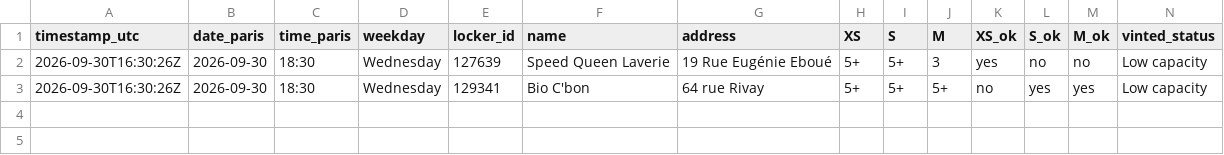
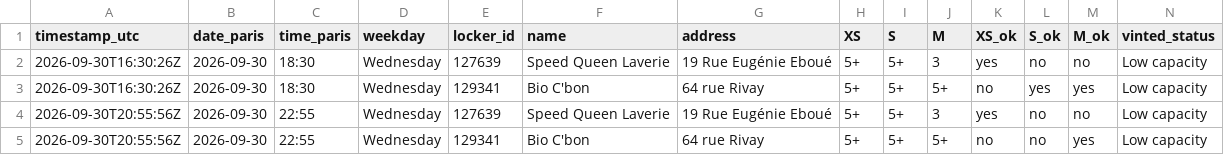
Before and after one commit to jodsav1994-netizen/vinted-go-tracker, a CSV file: data/history.csv, drawn as a sheet; the diff names each change by its address in the sheet, - before the commit and + after, or states it on an @@ line.

Commit message:
Locker snapshot 2026-09-30T20:56Z

```diff
--- a/data/history.csv
+++ b/data/history.csv
+row 4: 2026-09-30T20:55:56Z | 2026-09-30 | 22:55 | Wednesday | 127639 | Speed Queen Laverie | 19 Rue Eugénie Eboué | 5+ | 5+ | 3 | yes | no | no | Low capacity
+row 5: 2026-09-30T20:55:56Z | 2026-09-30 | 22:55 | Wednesday | 129341 | Bio C'bon | 64 rue Rivay | 5+ | 5+ | 5+ | no | no | yes | Low capacity
```
